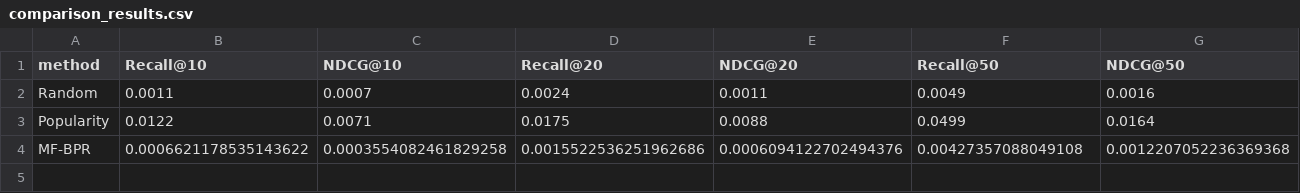
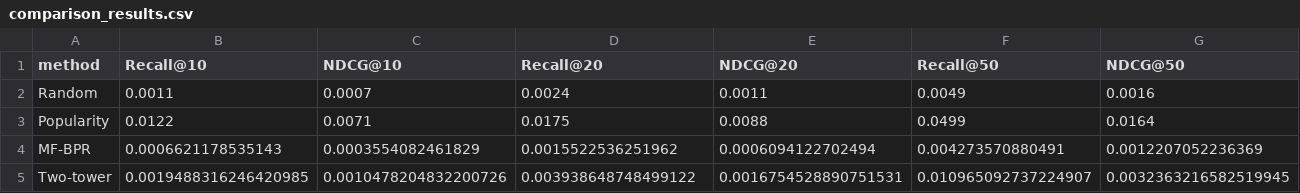
Before and after one commit to 21zaimotman-tech/amazon-recsys, a CSV file: data/comparison_results.csv, drawn as a sheet; only a part is shown; rows hold the shown columns only; the diff names each change by its address in the sheet, - before the commit and + after, or states it on an @@ line.

```diff
--- a/data/comparison_results.csv
+++ b/data/comparison_results.csv
-B4 (Recall@10): 0.0006621178535143622
+B4 (Recall@10): 0.0006621178535143
-C4 (NDCG@10): 0.0003554082461829258
+C4 (NDCG@10): 0.0003554082461829
-D4 (Recall@20): 0.0015522536251962686
+D4 (Recall@20): 0.0015522536251962
-E4 (NDCG@20): 0.0006094122702494376
+E4 (NDCG@20): 0.0006094122702494
-F4 (Recall@50): 0.00427357088049108
+F4 (Recall@50): 0.004273570880491
-G4 (NDCG@50): 0.0012207052236369368
+G4 (NDCG@50): 0.0012207052236369
+row 5: Two-tower | 0.0019488316246420985 | 0.0010478204832200726 | 0.003938648748499122 | 0.0016754528890751531 | 0.010965092737224907 | 0.0032363216582519945
```
Also changed, not shown: 3 other files.
